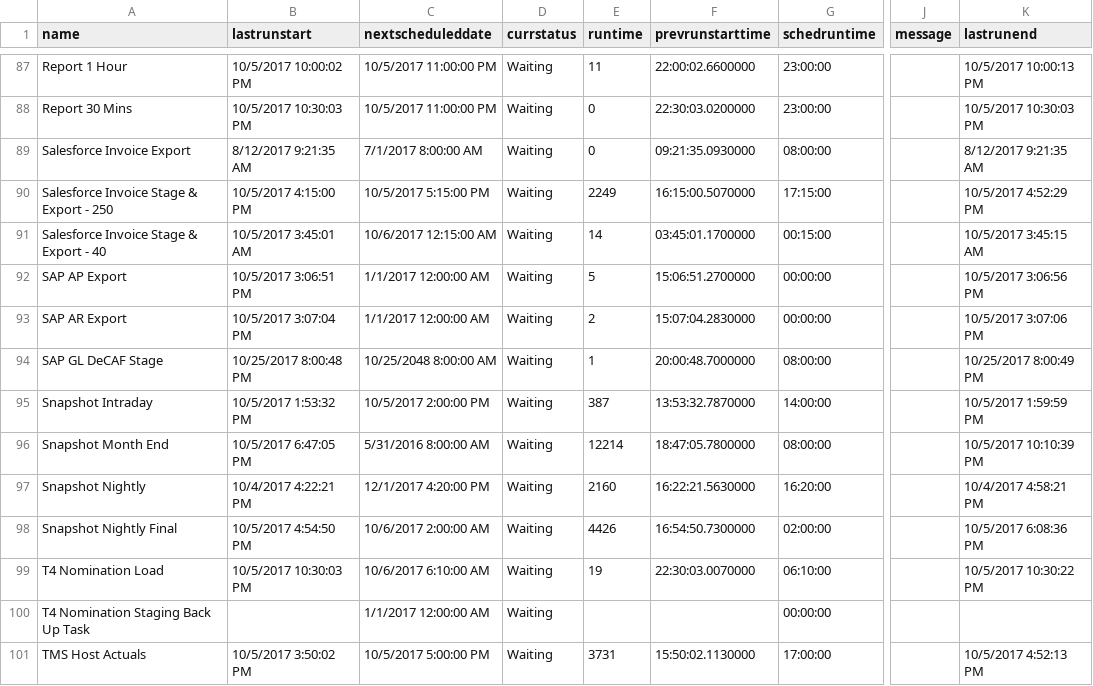
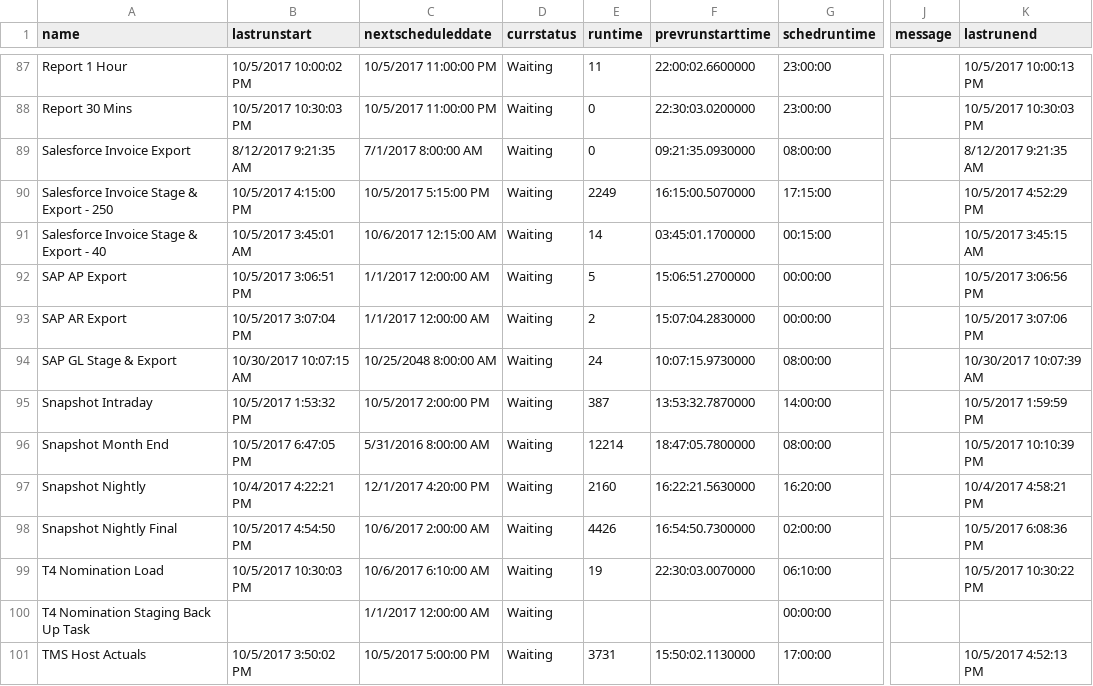
Before and after one commit to remludar/RightAngleMonitor, a CSV file: RAMQMonitor/RAMQMonitor/bin/Debug/ServiceMonitorResults.csv, drawn as a sheet; only a part is shown, gaps mark what is left out; the diff names each change by its address in the sheet, - before the commit and + after, or states it on an @@ line.

```diff
--- a/RAMQMonitor/RAMQMonitor/bin/Debug/ServiceMonitorResults.csv
+++ b/RAMQMonitor/RAMQMonitor/bin/Debug/ServiceMonitorResults.csv
-A94 (name): SAP GL DeCAF Stage
+A94 (name): SAP GL Stage & Export
-B94 (lastrunstart): 10/25/2017 8:00:48 PM
+B94 (lastrunstart): 10/30/2017 10:07:15 AM
-E94 (runtime): 1
+E94 (runtime): 24
-F94 (prevrunstarttime): 20:00:48.7000000
+F94 (prevrunstarttime): 10:07:15.9730000
-K94 (lastrunend): 10/25/2017 8:00:49 PM
+K94 (lastrunend): 10/30/2017 10:07:39 AM
```
Also changed, not shown: 15 other files.
